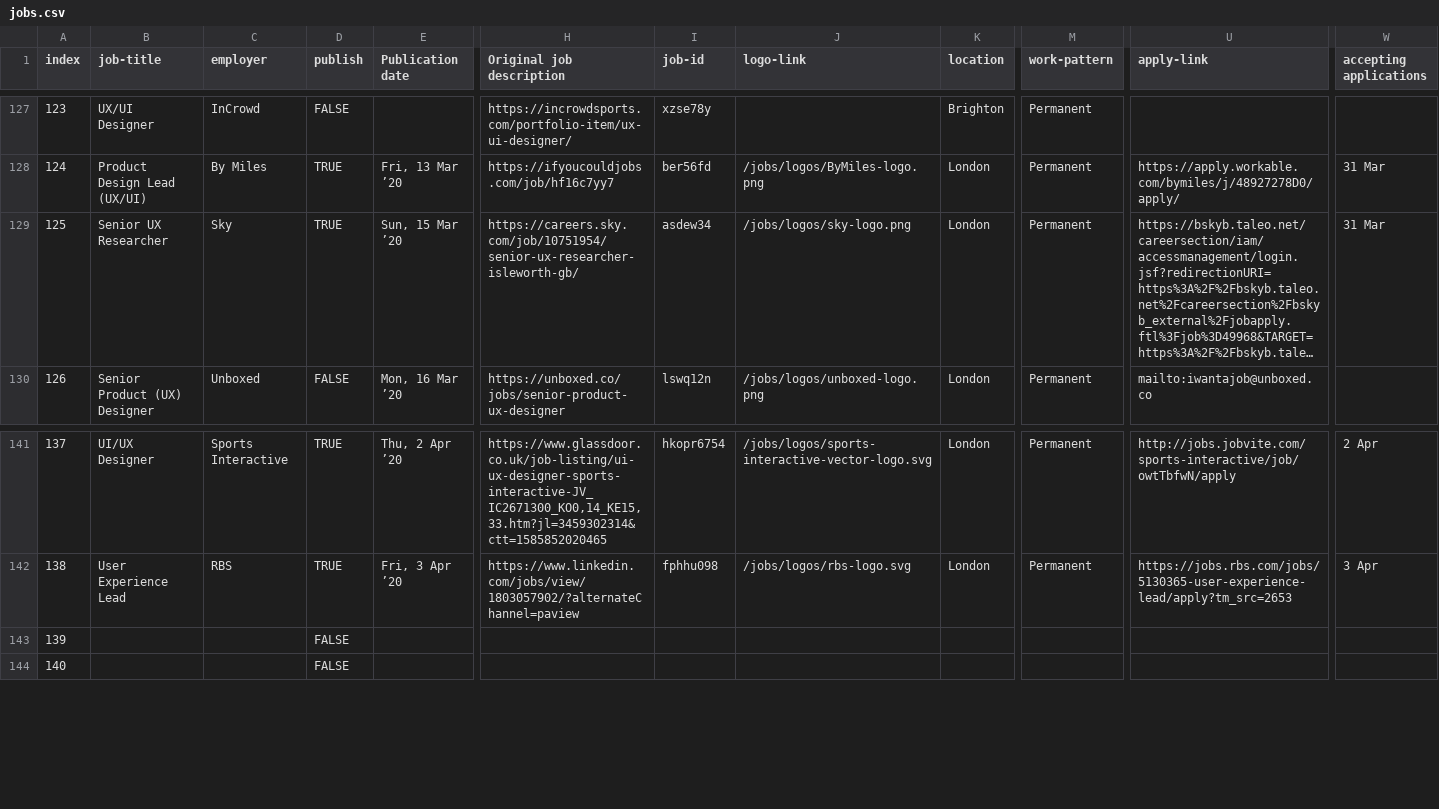
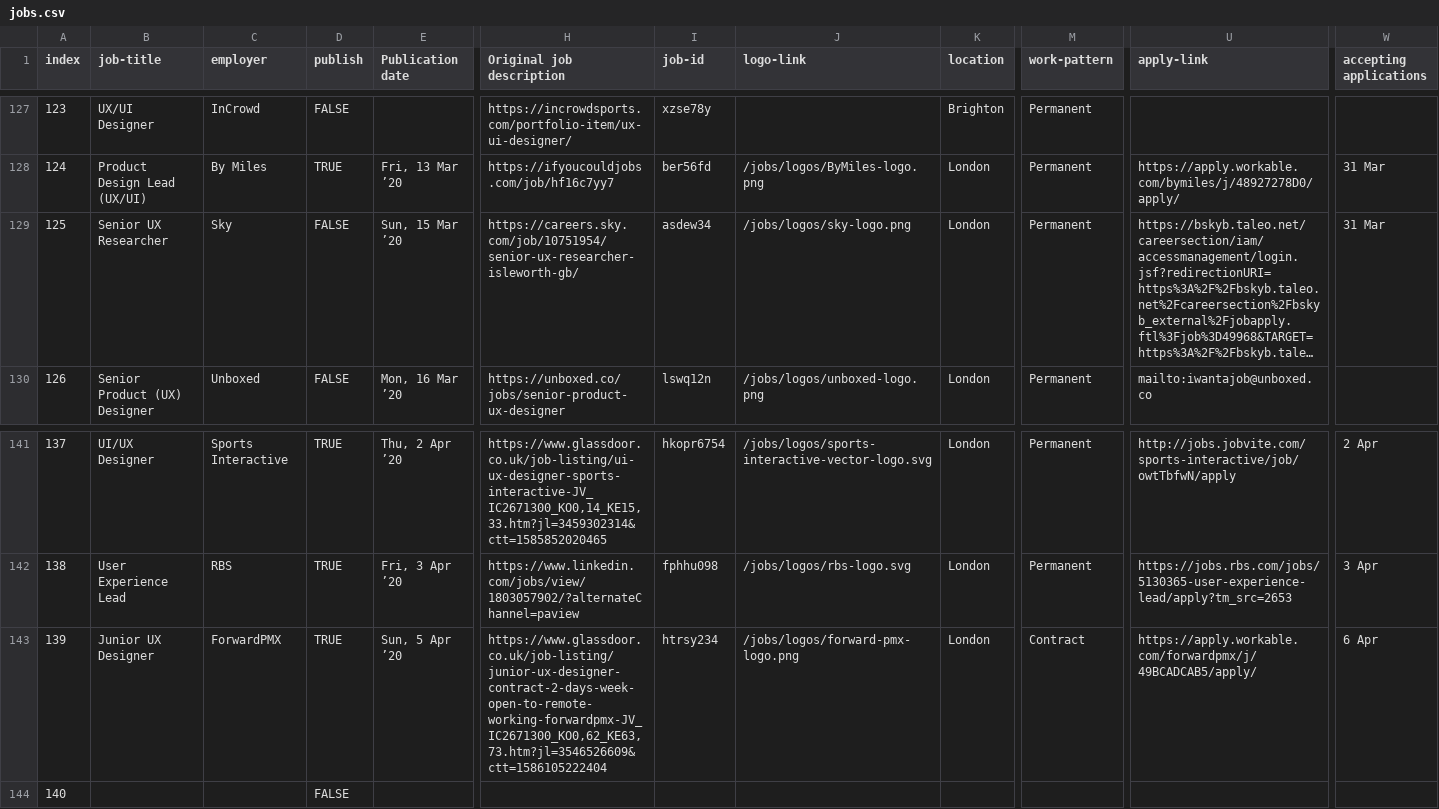
Before and after one commit to dannyhope/uxbrighton, a CSV file: _data/jobs.csv, drawn as a sheet; only a part is shown, gaps mark what is left out; long unchanged cells end in …; the diff covers the shown part only; the diff names each change by its address in the sheet, - before the commit and + after, or states it on an @@ line.

Commit message:
forwardpmx

```diff
--- a/_data/jobs.csv
+++ b/_data/jobs.csv
-D129 (publish): TRUE
+D129 (publish): FALSE
-B143 (job-title): (empty)
+B143 (job-title): Junior UX Designer
-C143 (employer): (empty)
+C143 (employer): ForwardPMX
-D143 (publish): FALSE
+D143 (publish): TRUE
-E143 (Publication date): (empty)
+E143 (Publication date): Sun, 5 Apr ’20
-H143 (Original job description): (empty)
+H143 (Original job description): https://www.glassdoor.co.uk/job-listing/junior-ux-designer-contract-2-days-week-open-to-remote-working-forwardpmx-JV_IC2671300_KO0,62_KE63,73.htm?jl=3546526609&ctt=1586105222404
-I143 (job-id): (empty)
+I143 (job-id): htrsy234
-J143 (logo-link): (empty)
+J143 (logo-link): /jobs/logos/forward-pmx-logo.png
-K143 (location): (empty)
+K143 (location): London
-M143 (work-pattern): (empty)
+M143 (work-pattern): Contract
-U143 (apply-link): (empty)
+U143 (apply-link): https://apply.workable.com/forwardpmx/j/49BCADCAB5/apply/
-W143 (accepting applications): (empty)
+W143 (accepting applications): 6 Apr
```
Also changed, not shown: 1 edited cell elsewhere in this file.
